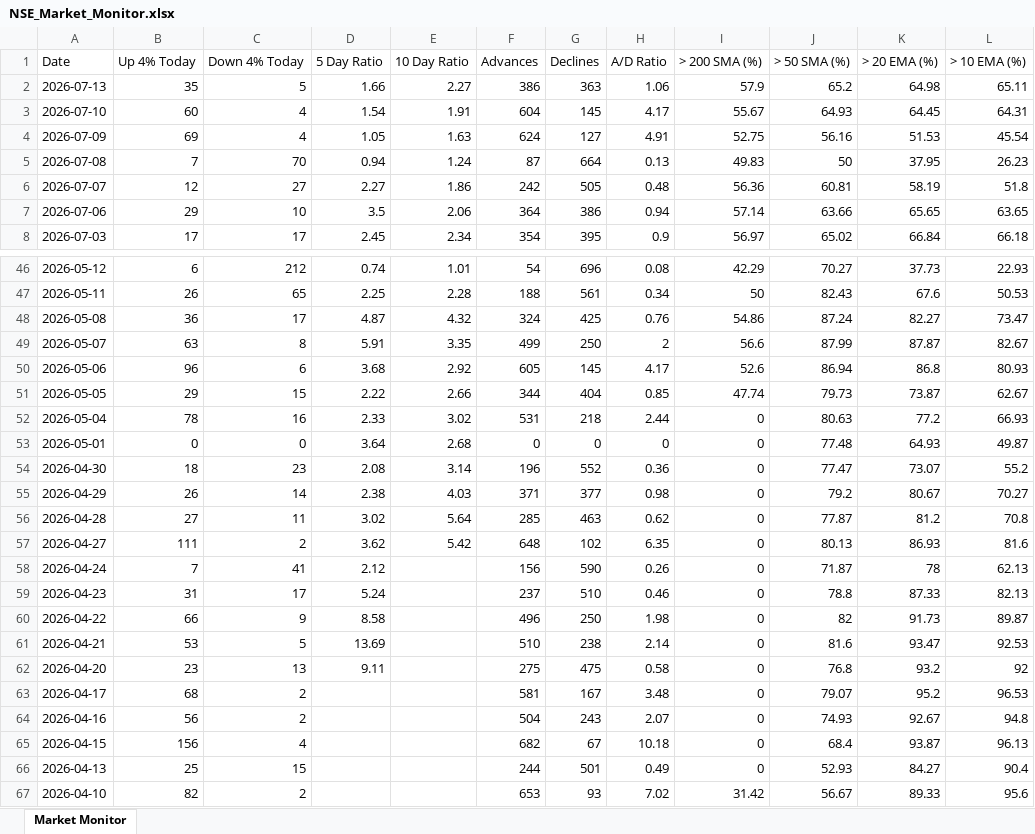
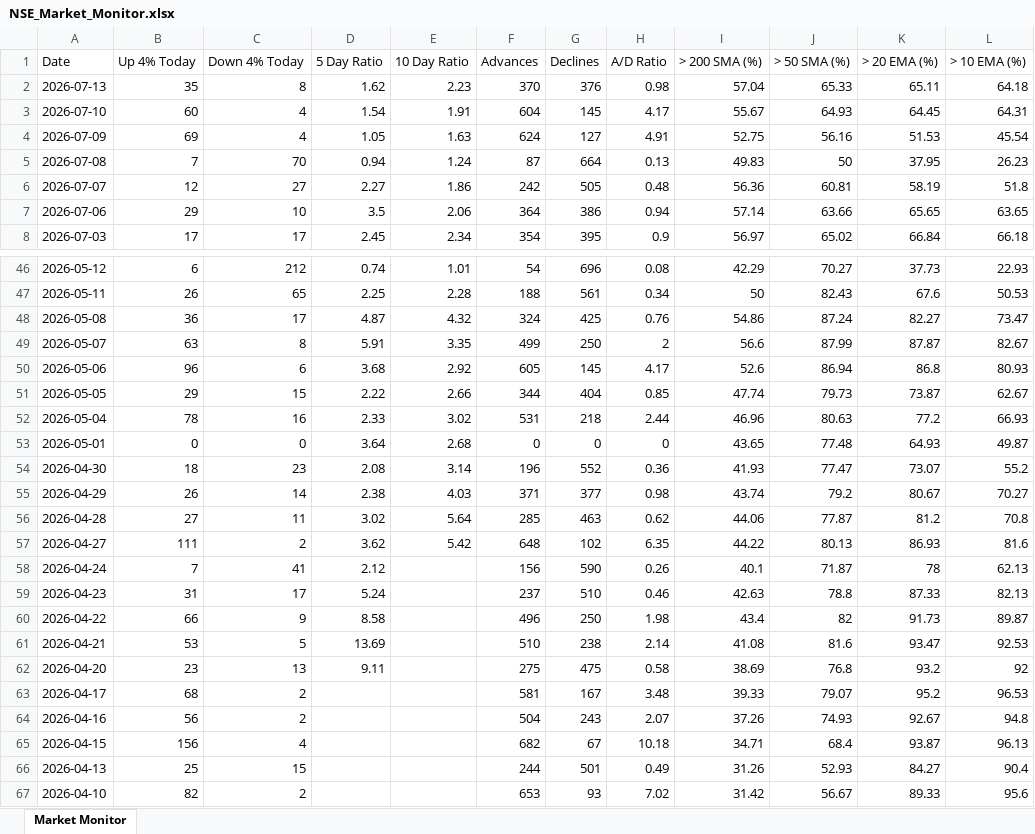
Before and after one commit to chethanshivaraju94-netizen/nse-market-monitor, an Excel workbook: NSE_Market_Monitor.xlsx, sheet Market Monitor, drawn as a sheet; only a part is shown, gaps mark what is left out; values as stored, in another font and other column widths than the file's, no borders; conditional formats not drawn; the diff names each change by its address in the sheet, - before the commit and + after, or states it on an @@ line.

Commit message:
Automated daily update: 2026-07-13

```diff
--- a/NSE_Market_Monitor.xlsx (sheet Market Monitor)
+++ b/NSE_Market_Monitor.xlsx (sheet Market Monitor)
-C2 (Down 4% Today): 5
+C2 (Down 4% Today): 8
-D2 (5 Day Ratio): 1.66
+D2 (5 Day Ratio): 1.62
-E2 (10 Day Ratio): 2.27
+E2 (10 Day Ratio): 2.23
-F2 (Advances): 386
+F2 (Advances): 370
-G2 (Declines): 363
+G2 (Declines): 376
-H2 (A/D Ratio): 1.06
+H2 (A/D Ratio): 0.98
-I2 (> 200 SMA (%)): 57.9
+I2 (> 200 SMA (%)): 57.04
-J2 (> 50 SMA (%)): 65.2
+J2 (> 50 SMA (%)): 65.33
-K2 (> 20 EMA (%)): 64.98
+K2 (> 20 EMA (%)): 65.11
-L2 (> 10 EMA (%)): 65.11
+L2 (> 10 EMA (%)): 64.18
-I52 (> 200 SMA (%)): 0
+I52 (> 200 SMA (%)): 46.96
-I53 (> 200 SMA (%)): 0
+I53 (> 200 SMA (%)): 43.65
-I54 (> 200 SMA (%)): 0
+I54 (> 200 SMA (%)): 41.93
-I55 (> 200 SMA (%)): 0
+I55 (> 200 SMA (%)): 43.74
-I56 (> 200 SMA (%)): 0
+I56 (> 200 SMA (%)): 44.06
-I57 (> 200 SMA (%)): 0
+I57 (> 200 SMA (%)): 44.22
-I58 (> 200 SMA (%)): 0
+I58 (> 200 SMA (%)): 40.1
-I59 (> 200 SMA (%)): 0
+I59 (> 200 SMA (%)): 42.63
-I60 (> 200 SMA (%)): 0
+I60 (> 200 SMA (%)): 43.4
-I61 (> 200 SMA (%)): 0
+I61 (> 200 SMA (%)): 41.08
-I62 (> 200 SMA (%)): 0
+I62 (> 200 SMA (%)): 38.69
-I63 (> 200 SMA (%)): 0
+I63 (> 200 SMA (%)): 39.33
-I64 (> 200 SMA (%)): 0
+I64 (> 200 SMA (%)): 37.26
-I65 (> 200 SMA (%)): 0
+I65 (> 200 SMA (%)): 34.71
-I66 (> 200 SMA (%)): 0
+I66 (> 200 SMA (%)): 31.26
```
